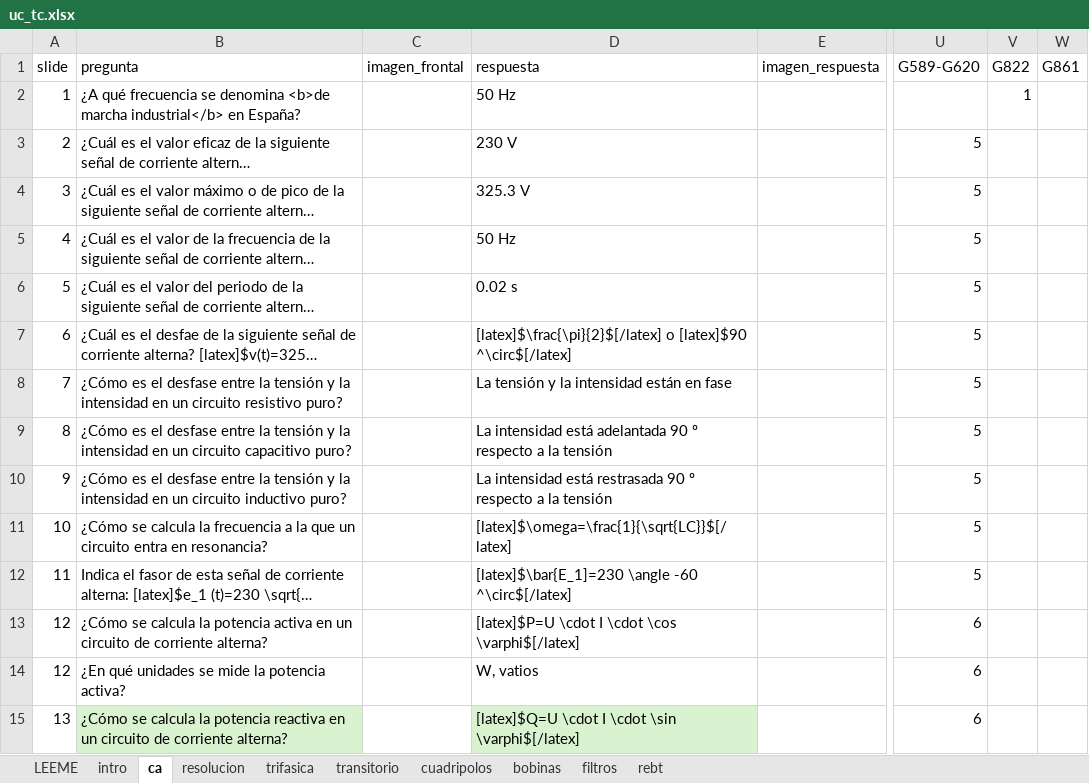
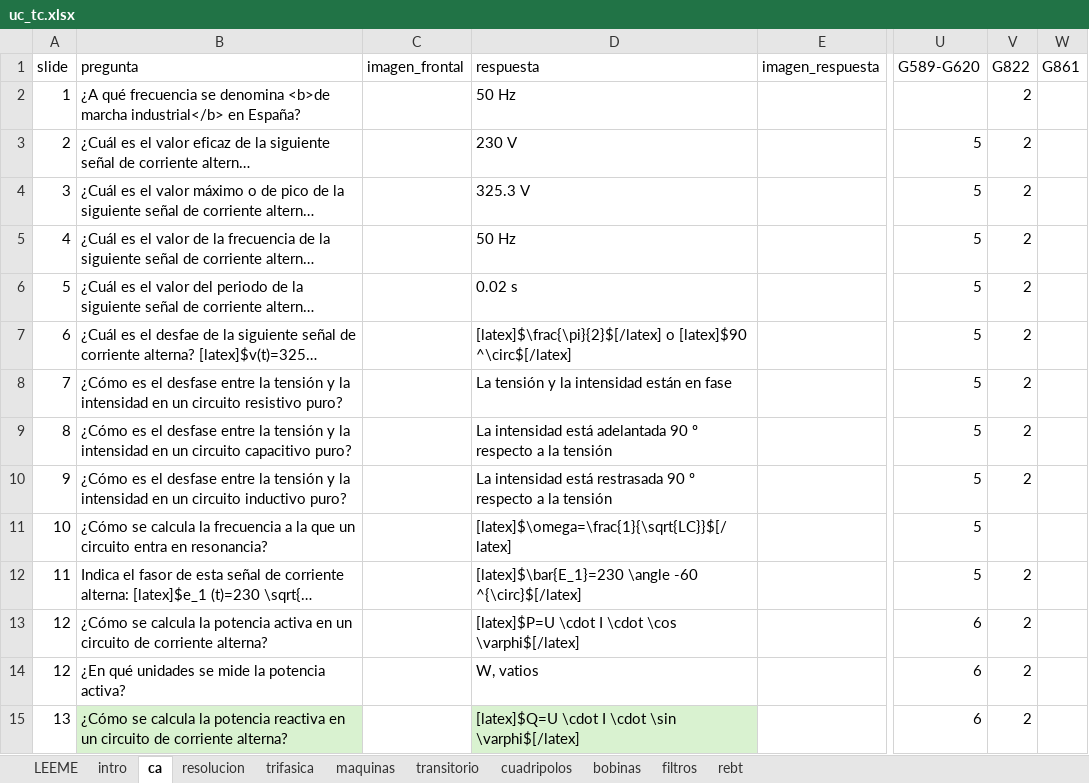
Before and after one commit to mmanana/ankipy, an Excel workbook: uc_tc.xlsx, sheet ca, drawn as a sheet; only a part is shown, gaps mark what is left out; long unchanged cells end in …; values as stored, in another font and other column widths than the file's, no borders; table styles not drawn; the diff covers the shown part only; the diff names each change by its address in the sheet, - before the commit and + after, or states it on an @@ line.

Commit message:
updated version

```diff
--- a/uc_tc.xlsx (sheet ca)
+++ b/uc_tc.xlsx (sheet ca)
+sheet tab: maquinas
-V2 (G822): 1
+V2 (G822): 2
-V3:V10 (G822): (empty)
+V3:V10 (G822): 2
-D12 (respuesta): [latex]$\bar{E_1]=230 \angle -60 ^\circ$[/latex]
+D12 (respuesta): [latex]$\bar{E_1}=230 \angle -60 ^{\circ}$[/latex]
-V12:V15 (G822): (empty)
+V12:V15 (G822): 2
```
Also changed, not shown: 45 added rows, 3 removed rows and 18 edited cells elsewhere in this sheet, sheet trifasica, sheet LEEME.
